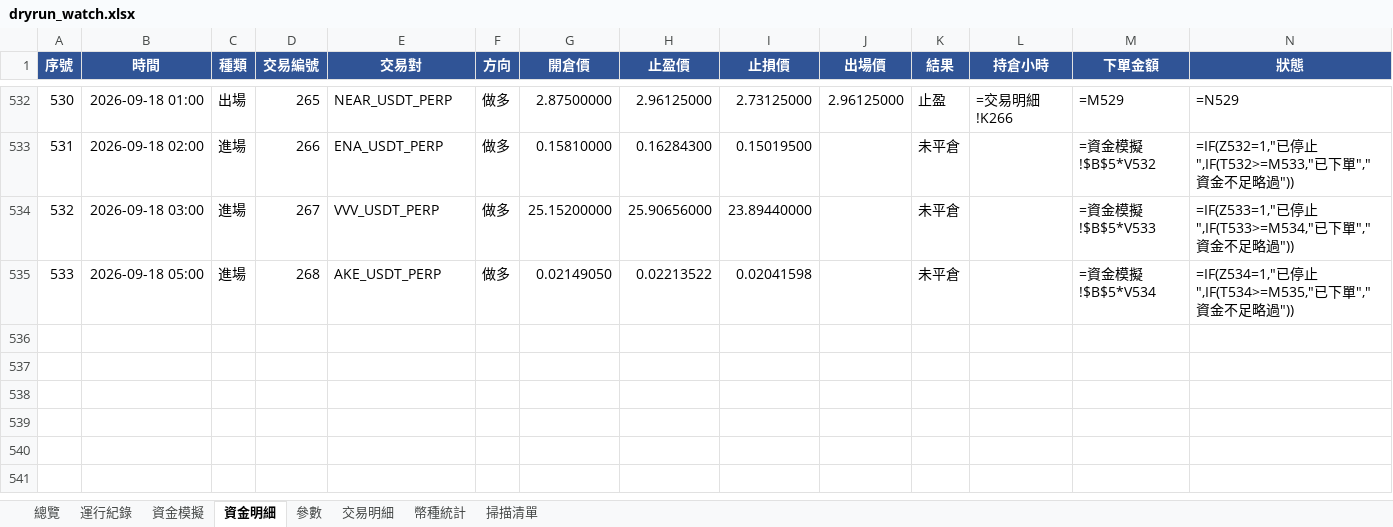
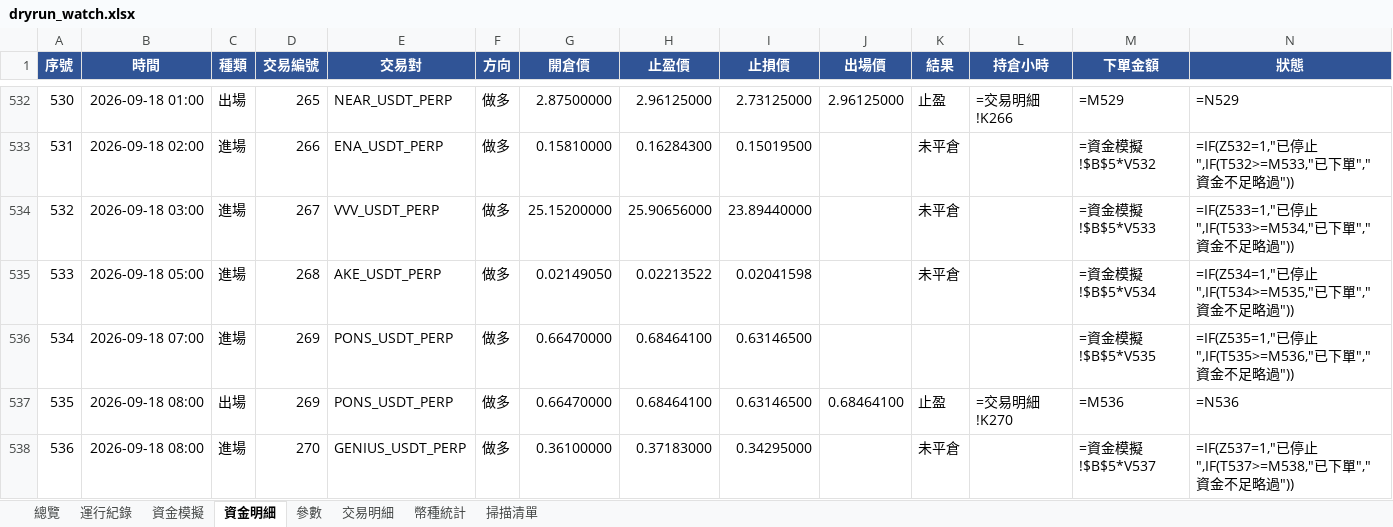
Before and after one commit to timzen43210/Crypto_Trader, an Excel workbook: output/dryrun_watch.xlsx, sheet 資金明細, drawn as a sheet; only a part is shown, gaps mark what is left out; values as stored, in another font and other column widths than the file's, no borders; formulas without a stored value are shown as written; conditional formats not drawn; rows hold the shown columns only; the diff names each change by its address in the sheet, - before the commit and + after, or states it on an @@ line.

```diff
--- a/output/dryrun_watch.xlsx (sheet 資金明細)
+++ b/output/dryrun_watch.xlsx (sheet 資金明細)
+row 536: 534 | 2026-09-18 07:00 | 進場 | 269 | PONS_USDT_PERP | 做多 | 0.66470000 | 0.68464100 | 0.63146500 |  |  |  | =資金模擬!$B$5*V535 | =IF(Z535=1,"已停止",IF(T535>=M536,"已下單","資金不足略過"))
+row 537: 535 | 2026-09-18 08:00 | 出場 | 269 | PONS_USDT_PERP | 做多 | 0.66470000 | 0.68464100 | 0.63146500 | 0.68464100 | 止盈 | =交易明細!K270 | =M536 | =N536
+row 538: 536 | 2026-09-18 08:00 | 進場 | 270 | GENIUS_USDT_PERP | 做多 | 0.36100000 | 0.37183000 | 0.34295000 |  | 未平倉 |  | =資金模擬!$B$5*V537 | =IF(Z537=1,"已停止",IF(T537>=M538,"已下單","資金不足略過"))
```
Also changed, not shown: sheet 幣種統計, sheet 交易明細, sheet 總覽, sheet 資金模擬, sheet 運行紀錄, sheet 參數, 1 more sheet, charts or pictures, output/dryrun_main.xlsx, output/dryrun_rev.xlsx, 4 other files.
